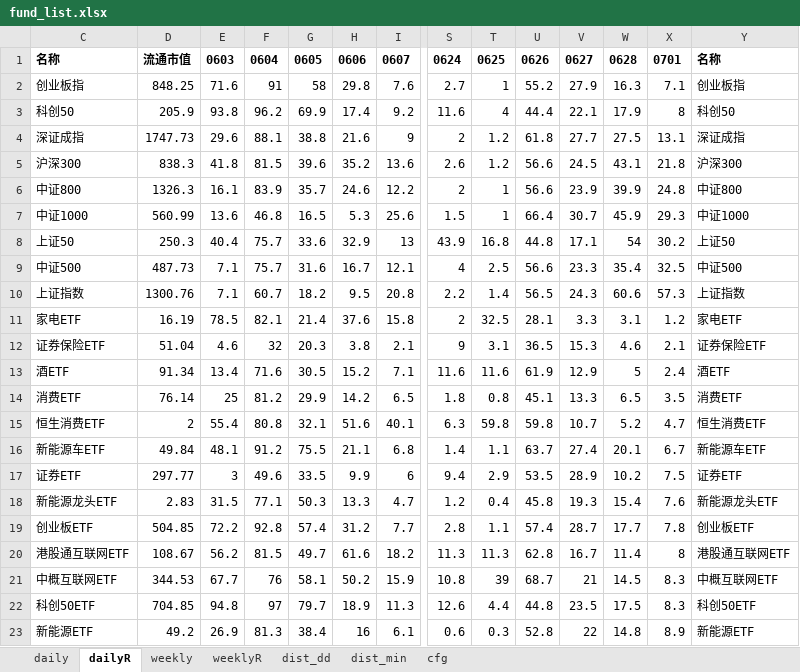
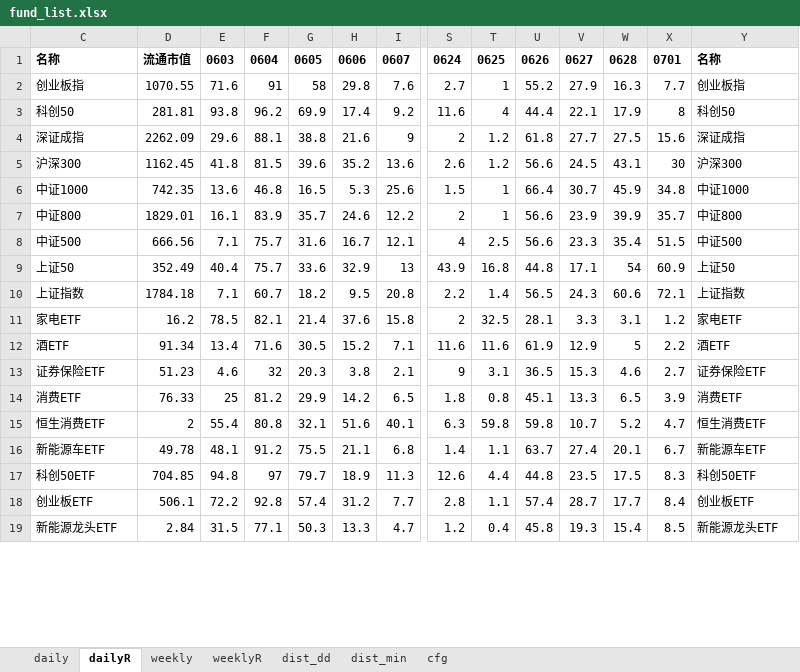
Before and after one commit to aixingkong/view, an Excel workbook: fund_list.xlsx, sheet dailyR, drawn as a sheet; only a part is shown, gaps mark what is left out; values as stored, in another font and other column widths than the file's, no borders; removed rows and columns are numbered as before the commit, all else as after; rows hold the shown columns only; the diff covers the shown part only; the diff names each change by its address in the sheet, - before the commit and + after, or states it on an @@ line.

```diff
--- a/fund_list.xlsx (sheet dailyR)
+++ b/fund_list.xlsx (sheet dailyR)
-D2: 848.25
+D2: 1070.55
-X2: 7.1
+X2: 7.7
-D3: 205.9
+D3: 281.81
-D4: 1747.73
+D4: 2262.09
-X4: 13.1
+X4: 15.6
-D5: 838.3
+D5: 1162.45
-X5: 21.8
+X5: 30
-row 6: 中证800 | 1326.3 | 16.1 | 83.9 | 35.7 | 24.6 | 12.2 | 2 | 1 | 56.6 | 23.9 | 39.9 | 24.8 | 中证800
-D6: 560.99
+D6: 742.35
-X6: 29.3
+X6: 34.8
-row 8: 上证50 | 250.3 | 40.4 | 75.7 | 33.6 | 32.9 | 13 | 43.9 | 16.8 | 44.8 | 17.1 | 54 | 30.2 | 上证50
+row 7: 中证800 | 1829.01 | 16.1 | 83.9 | 35.7 | 24.6 | 12.2 | 2 | 1 | 56.6 | 23.9 | 39.9 | 35.7 | 中证800
-D8: 487.73
+D8: 666.56
-X8: 32.5
+X8: 51.5
+row 9: 上证50 | 352.49 | 40.4 | 75.7 | 33.6 | 32.9 | 13 | 43.9 | 16.8 | 44.8 | 17.1 | 54 | 60.9 | 上证50
-D10: 1300.76
+D10: 1784.18
-X10: 57.3
+X10: 72.1
-D11: 16.19
+D11: 16.2
-row 12: 证券保险ETF | 51.04 | 4.6 | 32 | 20.3 | 3.8 | 2.1 | 9 | 3.1 | 36.5 | 15.3 | 4.6 | 2.1 | 证券保险ETF
-X12: 2.4
+X12: 2.2
+row 13: 证券保险ETF | 51.23 | 4.6 | 32 | 20.3 | 3.8 | 2.1 | 9 | 3.1 | 36.5 | 15.3 | 4.6 | 2.7 | 证券保险ETF
-D14: 76.14
+D14: 76.33
-X14: 3.5
+X14: 3.9
-D16: 49.84
+D16: 49.78
-row 17: 证券ETF | 297.77 | 3 | 49.6 | 33.5 | 9.9 | 6 | 9.4 | 2.9 | 53.5 | 28.9 | 10.2 | 7.5 | 证券ETF
-row 18: 新能源龙头ETF | 2.83 | 31.5 | 77.1 | 50.3 | 13.3 | 4.7 | 1.2 | 0.4 | 45.8 | 19.3 | 15.4 | 7.6 | 新能源龙头ETF
-row 19: 创业板ETF | 504.85 | 72.2 | 92.8 | 57.4 | 31.2 | 7.7 | 2.8 | 1.1 | 57.4 | 28.7 | 17.7 | 7.8 | 创业板ETF
-row 20: 港股通互联网ETF | 108.67 | 56.2 | 81.5 | 49.7 | 61.6 | 18.2 | 11.3 | 11.3 | 62.8 | 16.7 | 11.4 | 8 | 港股通互联网ETF
-row 21: 中概互联网ETF | 344.53 | 67.7 | 76 | 58.1 | 50.2 | 15.9 | 10.8 | 39 | 68.7 | 21 | 14.5 | 8.3 | 中概互联网ETF
-row 23: 新能源ETF | 49.2 | 26.9 | 81.3 | 38.4 | 16 | 6.1 | 0.6 | 0.3 | 52.8 | 22 | 14.8 | 8.9 | 新能源ETF
+row 18: 创业板ETF | 506.1 | 72.2 | 92.8 | 57.4 | 31.2 | 7.7 | 2.8 | 1.1 | 57.4 | 28.7 | 17.7 | 8.4 | 创业板ETF
+row 19: 新能源龙头ETF | 2.84 | 31.5 | 77.1 | 50.3 | 13.3 | 4.7 | 1.2 | 0.4 | 45.8 | 19.3 | 15.4 | 8.5 | 新能源龙头ETF
```
Also changed, not shown: 32 added rows, 28 removed rows and 56 edited cells elsewhere in this sheet, sheet daily, 2 other files.
